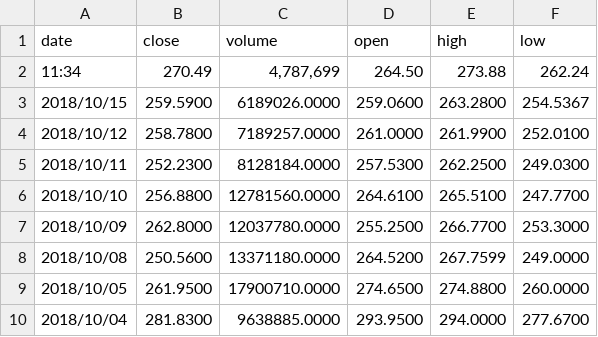
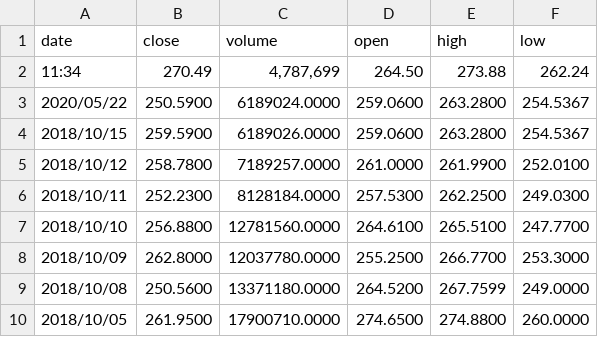
Before and after one commit to EvilPeanut/Data-Repo, a CSV file: test.csv, drawn as a sheet; only a part is shown; the shorter side is filled out with more unchanged rows.

Commit message:
Update test.csv

```diff
--- a/test.csv
+++ b/test.csv
@@ -2,2 +2,3 @@
 "11:34","270.49","4,787,699","264.50","273.88","262.24"
+"2020/05/22","250.5900","6189024.0000","259.0600","263.2800","254.5367"
 "2018/10/15","259.5900","6189026.0000","259.0600","263.2800","254.5367"
```
